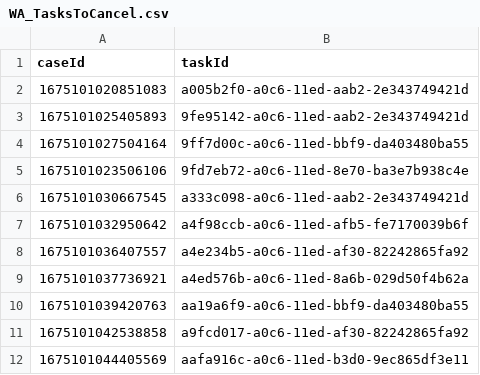
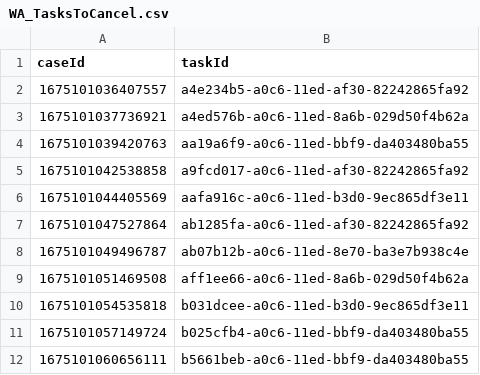
Before and after one commit to hmcts/wa-performance, a CSV file: src/gatling/resources/WA_TasksToCancel.csv, drawn as a sheet; only a part is shown; the shorter side is filled out with more unchanged rows.

```diff
--- a/src/gatling/resources/WA_TasksToCancel.csv
+++ b/src/gatling/resources/WA_TasksToCancel.csv
@@ -1,8 +1,2 @@
 caseId,taskId
-1675101020851083,a005b2f0-a0c6-11ed-aab2-2e343749421d
-1675101025405893,9fe95142-a0c6-11ed-aab2-2e343749421d
-1675101027504164,9ff7d00c-a0c6-11ed-bbf9-da403480ba55
-1675101023506106,9fd7eb72-a0c6-11ed-8e70-ba3e7b938c4e
-1675101030667545,a333c098-a0c6-11ed-aab2-2e343749421d
-1675101032950642,a4f98ccb-a0c6-11ed-afb5-fe7170039b6f
 1675101036407557,a4e234b5-a0c6-11ed-af30-82242865fa92
```
Also changed, not shown: src/gatling/resources/CivilJudicialCaseData.csv, src/gatling/resources/IACCaseData.csv, 4 other files.
